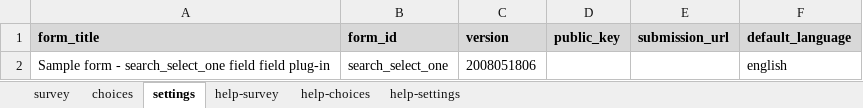
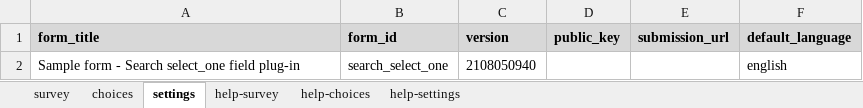
Before and after one commit to surveycto/search-select-one, an Excel workbook: extras/sample-form/Sample Form - Search a select_one choice list.xlsx, sheet settings, drawn as a sheet; values as stored, in another font and other column widths than the file's, no borders; the diff names each change by its address in the sheet, - before the commit and + after, or states it on an @@ line.

Commit message:
Update ReadMe and sample form

```diff
--- a/extras/sample-form/Sample Form - Search a select_one choice list.xlsx (sheet settings)
+++ b/extras/sample-form/Sample Form - Search a select_one choice list.xlsx (sheet settings)
-A2 (form_title): …form - search_select_one field field plug-in
+A2 (form_title): …form - Search select_one field plug-in
-C2 (version): 2008051806
+C2 (version): 2108050940
```
Also changed, not shown: sheet survey, sheet choices, 3 other files.
